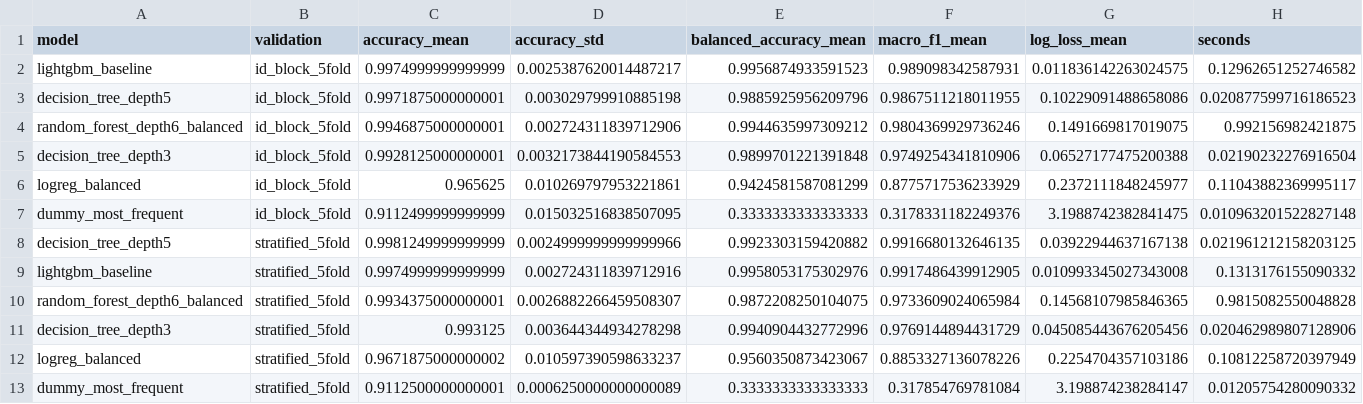
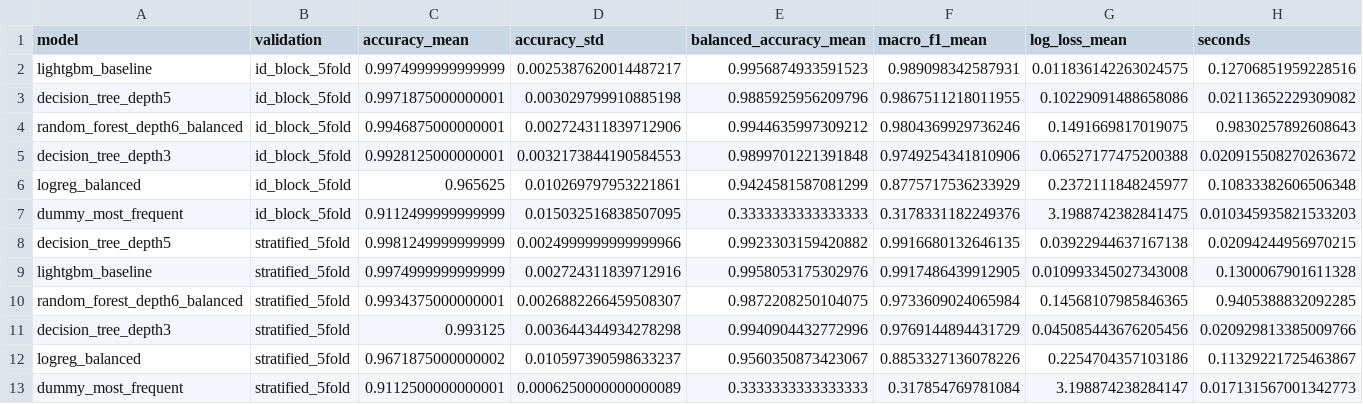
Before and after one commit to Omarmidanii/Kaggle_Classification_Challenge, a CSV file: level3_artifacts/level3_model_comparison.csv, drawn as a sheet.

```diff
--- a/level3_artifacts/level3_model_comparison.csv
+++ b/level3_artifacts/level3_model_comparison.csv
@@ -1,13 +1,13 @@
 model,validation,accuracy_mean,accuracy_std,balanced_accuracy_mean,macro_f1_mean,log_loss_mean,seconds
-lightgbm_baseline,id_block_5fold,0.9974999999999999,0.0025387620014487217,0.9956874933591523,0.989098342587931,0.011836142263024575,0.12962651252746582
-decision_tree_depth5,id_block_5fold,0.9971875000000001,0.003029799910885198,0.9885925956209796,0.9867511218011955,0.10229091488658086,0.020877599716186523
-random_forest_depth6_balanced,id_block_5fold,0.9946875000000001,0.002724311839712906,0.9944635997309212,0.9804369929736246,0.1491669817019075,0.992156982421875
-decision_tree_depth3,id_block_5fold,0.9928125000000001,0.0032173844190584553,0.9899701221391848,0.9749254341810906,0.06527177475200388,0.02190232276916504
-logreg_balanced,id_block_5fold,0.965625,0.010269797953221861,0.9424581587081299,0.8775717536233929,0.2372111848245977,0.11043882369995117
-dummy_most_frequent,id_block_5fold,0.9112499999999999,0.015032516838507095,0.3333333333333333,0.3178331182249376,3.1988742382841475,0.010963201522827148
-decision_tree_depth5,stratified_5fold,0.9981249999999999,0.0024999999999999966,0.9923303159420882,0.9916680132646135,0.03922944637167138,0.021961212158203125
-lightgbm_baseline,stratified_5fold,0.9974999999999999,0.002724311839712916,0.9958053175302976,0.9917486439912905,0.010993345027343008,0.1313176155090332
-random_forest_depth6_balanced,stratified_5fold,0.9934375000000001,0.0026882266459508307,0.9872208250104075,0.9733609024065984,0.14568107985846365,0.9815082550048828
-decision_tree_depth3,stratified_5fold,0.993125,0.003644344934278298,0.9940904432772996,0.9769144894431729,0.045085443676205456,0.020462989807128906
-logreg_balanced,stratified_5fold,0.9671875000000002,0.010597390598633237,0.9560350873423067,0.8853327136078226,0.2254704357103186,0.10812258720397949
-dummy_most_frequent,stratified_5fold,0.9112500000000001,0.0006250000000000089,0.3333333333333333,0.317854769781084,3.198874238284147,0.01205754280090332
+lightgbm_baseline,id_block_5fold,0.9974999999999999,0.0025387620014487217,0.9956874933591523,0.989098342587931,0.011836142263024575,0.12706851959228516
+decision_tree_depth5,id_block_5fold,0.9971875000000001,0.003029799910885198,0.9885925956209796,0.9867511218011955,0.10229091488658086,0.02113652229309082
+random_forest_depth6_balanced,id_block_5fold,0.9946875000000001,0.002724311839712906,0.9944635997309212,0.9804369929736246,0.1491669817019075,0.9830257892608643
+decision_tree_depth3,id_block_5fold,0.9928125000000001,0.0032173844190584553,0.9899701221391848,0.9749254341810906,0.06527177475200388,0.020915508270263672
+logreg_balanced,id_block_5fold,0.965625,0.010269797953221861,0.9424581587081299,0.8775717536233929,0.2372111848245977,0.10833382606506348
+dummy_most_frequent,id_block_5fold,0.9112499999999999,0.015032516838507095,0.3333333333333333,0.3178331182249376,3.1988742382841475,0.010345935821533203
+decision_tree_depth5,stratified_5fold,0.9981249999999999,0.0024999999999999966,0.9923303159420882,0.9916680132646135,0.03922944637167138,0.02094244956970215
+lightgbm_baseline,stratified_5fold,0.9974999999999999,0.002724311839712916,0.9958053175302976,0.9917486439912905,0.010993345027343008,0.1300067901611328
+random_forest_depth6_balanced,stratified_5fold,0.9934375000000001,0.0026882266459508307,0.9872208250104075,0.9733609024065984,0.14568107985846365,0.9405388832092285
+decision_tree_depth3,stratified_5fold,0.993125,0.003644344934278298,0.9940904432772996,0.9769144894431729,0.045085443676205456,0.020929813385009766
+logreg_balanced,stratified_5fold,0.9671875000000002,0.010597390598633237,0.9560350873423067,0.8853327136078226,0.2254704357103186,0.11329221725463867
+dummy_most_frequent,stratified_5fold,0.9112500000000001,0.0006250000000000089,0.3333333333333333,0.317854769781084,3.198874238284147,0.017131567001342773
```
Also changed, not shown: artifacts/level5_model_comparison.csv, level3_artifacts/level3_fold_metrics.csv, 10 other files.
